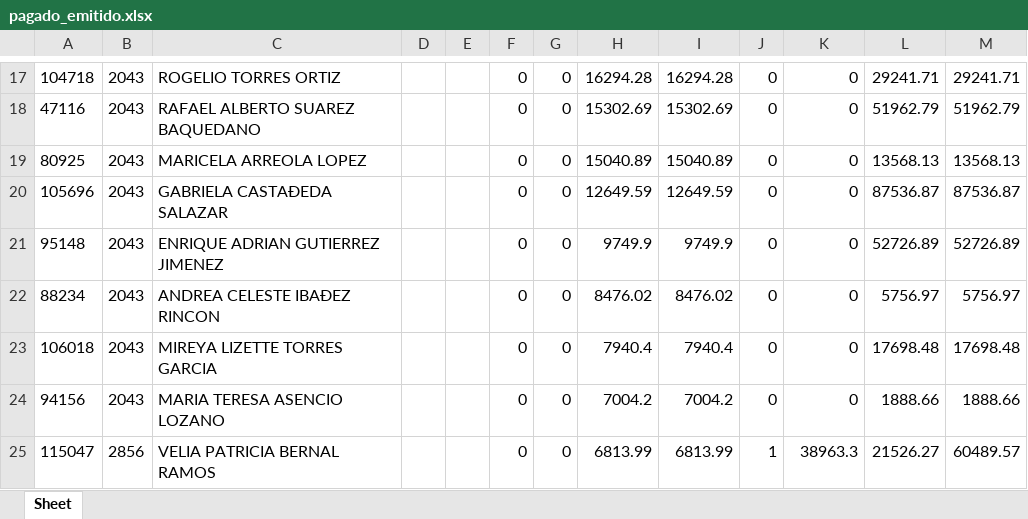
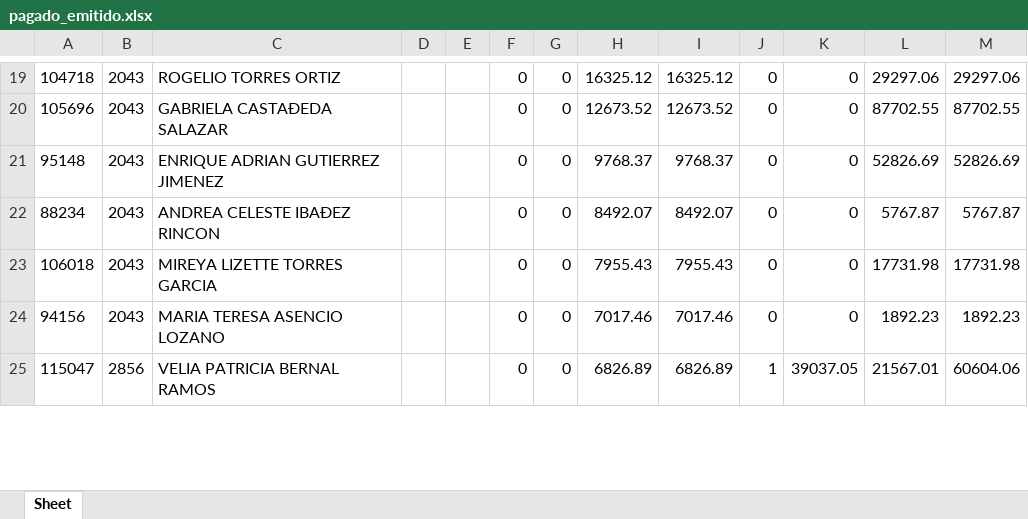
Before and after one commit to davalosdiego833/paneldecampanas, an Excel workbook: administrador/pagado_emitidido/pagado_emitido.xlsx, sheet Sheet, drawn as a sheet; only a part is shown, gaps mark what is left out; values as stored, in another font and other column widths than the file's, no borders; removed rows and columns are numbered as before the commit, all else as after; the diff covers the shown part only; the diff names each change by its address in the sheet, - before the commit and + after, or states it on an @@ line.

```diff
--- a/administrador/pagado_emitidido/pagado_emitido.xlsx (sheet Sheet)
+++ b/administrador/pagado_emitidido/pagado_emitido.xlsx (sheet Sheet)
-H19: 16294.28
+H19: 16325.12
-I19: 16294.28
+I19: 16325.12
-L19: 29241.71
+L19: 29297.06
-M19: 29241.71
+M19: 29297.06
-row 18: 47116 | 2043 | RAFAEL ALBERTO SUAREZ BAQUEDANO |  |  | 0 | 0 | 15302.69 | 15302.69 | 0 | 0 | 51962.79 | 51962.79
-row 19: 80925 | 2043 | MARICELA ARREOLA LOPEZ |  |  | 0 | 0 | 15040.89 | 15040.89 | 0 | 0 | 13568.13 | 13568.13
-H20: 12649.59
+H20: 12673.52
-I20: 12649.59
+I20: 12673.52
-L20: 87536.87
+L20: 87702.55
-M20: 87536.87
+M20: 87702.55
-H21: 9749.9
+H21: 9768.37
-I21: 9749.9
+I21: 9768.37
-L21: 52726.89
+L21: 52826.69
-M21: 52726.89
+M21: 52826.69
-H22: 8476.02
+H22: 8492.07
-I22: 8476.02
+I22: 8492.07
-L22: 5756.97
+L22: 5767.87
-M22: 5756.97
+M22: 5767.87
-H23: 7940.4
+H23: 7955.43
-I23: 7940.4
+I23: 7955.43
-L23: 17698.48
+L23: 17731.98
-M23: 17698.48
+M23: 17731.98
-H24: 7004.2
+H24: 7017.46
-I24: 7004.2
+I24: 7017.46
-L24: 1888.66
+L24: 1892.23
-M24: 1888.66
+M24: 1892.23
-H25: 6813.99
+H25: 6826.89
-I25: 6813.99
+I25: 6826.89
-K25: 38963.3
+K25: 39037.05
-L25: 21526.27
+L25: 21567.01
-M25: 60489.57
+M25: 60604.06
```
Also changed, not shown: 9 added rows, 6 removed rows and 111 edited cells elsewhere in this sheet, administrador/pagado_emitido/pagado_emitido.xlsx, 7 other files.
